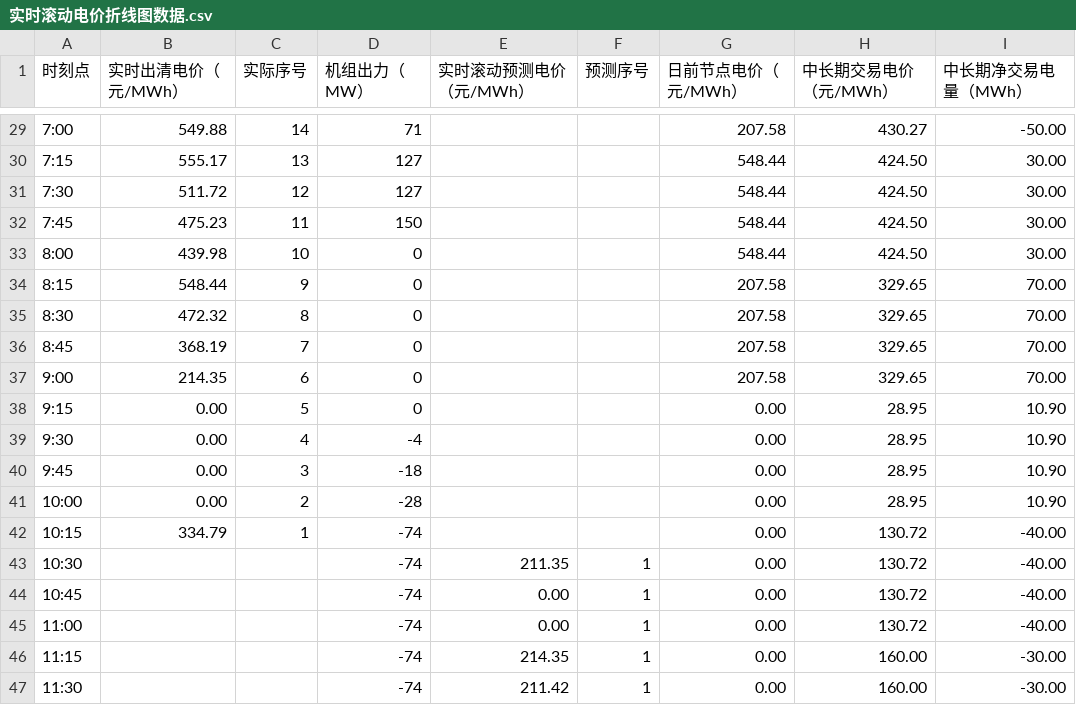
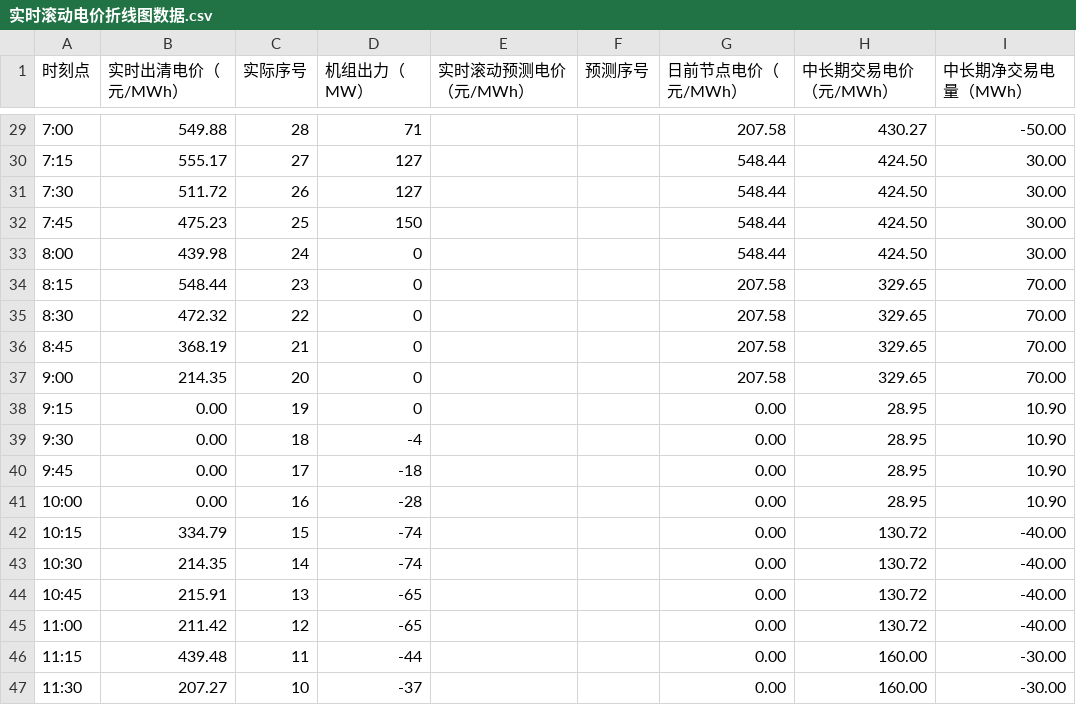
Before and after one commit to arliu633-glitch/hb-price-chart-public, a CSV file: 实时滚动电价折线图数据.csv, drawn as a sheet; only a part is shown, gaps mark what is left out; the diff covers the shown part only.

```diff
--- a/实时滚动电价折线图数据.csv
+++ b/实时滚动电价折线图数据.csv
@@ -29,19 +29,19 @@
-7:00,549.88,14,71,,,207.58,430.27,-50.00
-7:15,555.17,13,127,,,548.44,424.50,30.00
-7:30,511.72,12,127,,,548.44,424.50,30.00
-7:45,475.23,11,150,,,548.44,424.50,30.00
-8:00,439.98,10,0,,,548.44,424.50,30.00
-8:15,548.44,9,0,,,207.58,329.65,70.00
-8:30,472.32,8,0,,,207.58,329.65,70.00
-8:45,368.19,7,0,,,207.58,329.65,70.00
-9:00,214.35,6,0,,,207.58,329.65,70.00
-9:15,0.00,5,0,,,0.00,28.95,10.90
-9:30,0.00,4,-4,,,0.00,28.95,10.90
-9:45,0.00,3,-18,,,0.00,28.95,10.90
-10:00,0.00,2,-28,,,0.00,28.95,10.90
-10:15,334.79,1,-74,,,0.00,130.72,-40.00
-10:30,,,-74,211.35,1,0.00,130.72,-40.00
-10:45,,,-74,0.00,1,0.00,130.72,-40.00
-11:00,,,-74,0.00,1,0.00,130.72,-40.00
-11:15,,,-74,214.35,1,0.00,160.00,-30.00
-11:30,,,-74,211.42,1,0.00,160.00,-30.00
+7:00,549.88,28,71,,,207.58,430.27,-50.00
+7:15,555.17,27,127,,,548.44,424.50,30.00
+7:30,511.72,26,127,,,548.44,424.50,30.00
+7:45,475.23,25,150,,,548.44,424.50,30.00
+8:00,439.98,24,0,,,548.44,424.50,30.00
+8:15,548.44,23,0,,,207.58,329.65,70.00
+8:30,472.32,22,0,,,207.58,329.65,70.00
+8:45,368.19,21,0,,,207.58,329.65,70.00
+9:00,214.35,20,0,,,207.58,329.65,70.00
+9:15,0.00,19,0,,,0.00,28.95,10.90
+9:30,0.00,18,-4,,,0.00,28.95,10.90
+9:45,0.00,17,-18,,,0.00,28.95,10.90
+10:00,0.00,16,-28,,,0.00,28.95,10.90
+10:15,334.79,15,-74,,,0.00,130.72,-40.00
+10:30,214.35,14,-74,,,0.00,130.72,-40.00
+10:45,215.91,13,-65,,,0.00,130.72,-40.00
+11:00,211.42,12,-65,,,0.00,130.72,-40.00
+11:15,439.48,11,-44,,,0.00,160.00,-30.00
+11:30,207.27,10,-37,,,0.00,160.00,-30.00
```
Also changed, not shown: 79 edited cells elsewhere in this file, 2 other files.
